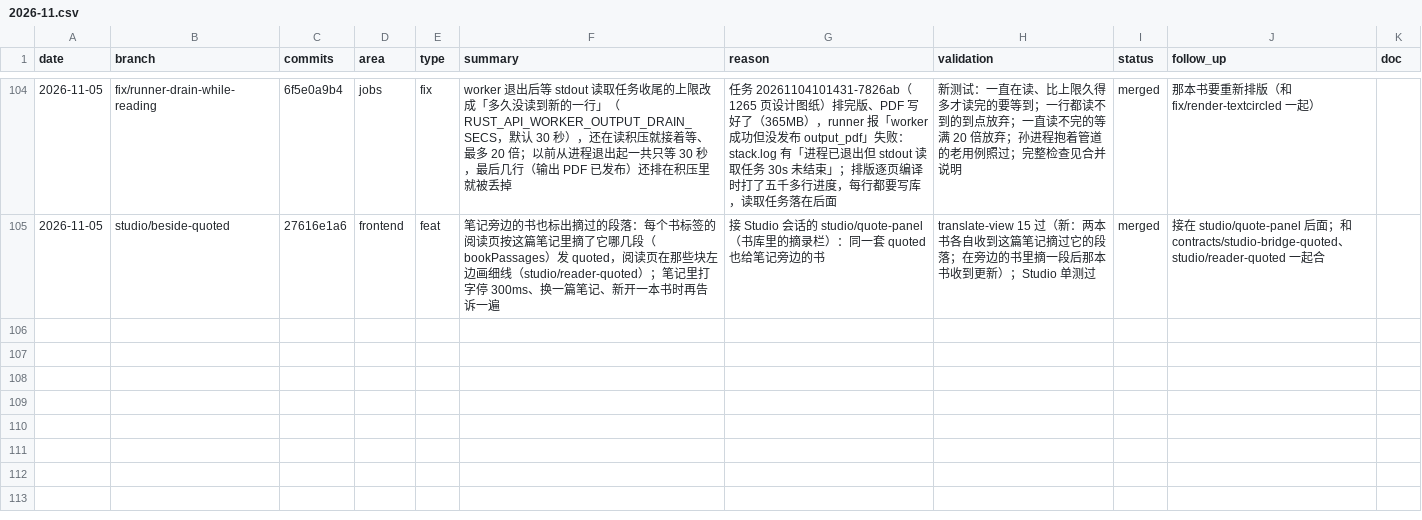
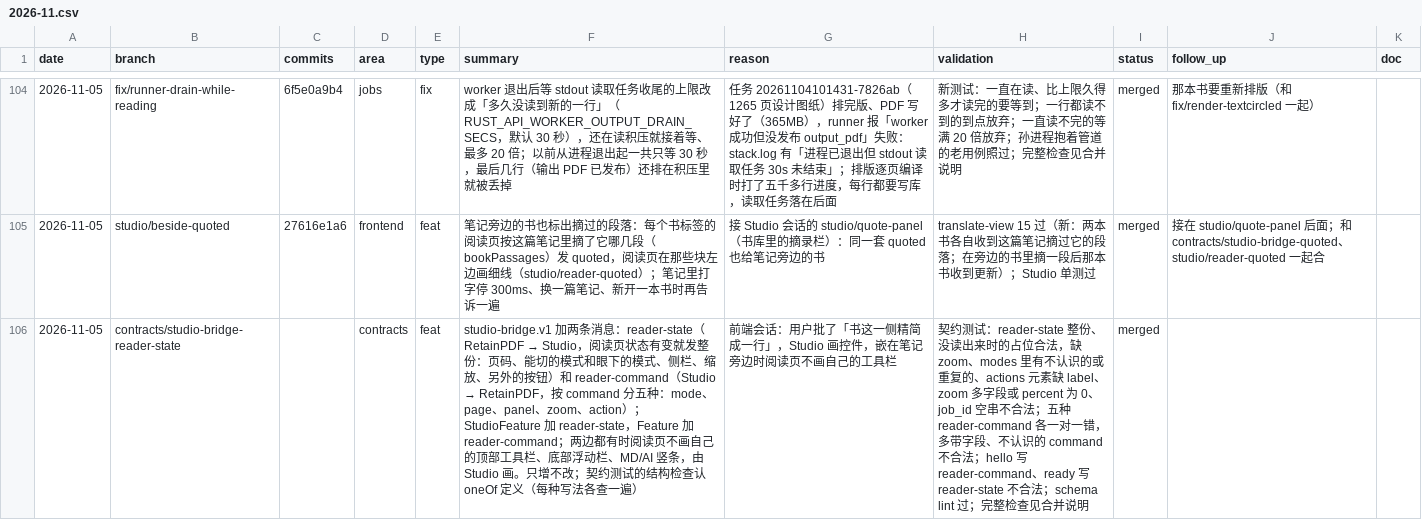
Before and after one commit to wxyhgk/retain-pdf, a CSV file: docs/ops/devlog/2026-11.csv, drawn as a sheet; only a part is shown, gaps mark what is left out; the diff names each change by its address in the sheet, - before the commit and + after, or states it on an @@ line.

```diff
--- a/docs/ops/devlog/2026-11.csv
+++ b/docs/ops/devlog/2026-11.csv
+row 106: 2026-11-05 | contracts/studio-bridge-reader-state |  | contracts | feat | studio-bridge.v1 加两条消息：reader-state（RetainPDF → Studio，阅读页状态有变就发整份：页码、能切的模式和眼下的模式、侧栏、缩放、另外的按钮）和 reader-command（Studio → RetainPDF，按 command 分五种：mode、page、panel、zoom、action）；StudioFeature 加 reader-state，Feature 加 reader-command；两边都有时阅读页不画自己的顶部工具栏、底部浮动栏、MD/AI 竖条，由 Studio 画。只增不改；契约测试的结构检查认 oneOf 定义（每种写法各查一遍） | 前端会话：用户批了「书这一侧精简成一行」，Studio 画控件，嵌在笔记旁边时阅读页不画自己的工具栏 | 契约测试：reader-state 整份、没读出来时的占位合法，缺 zoom、modes 里有不认识的或重复的、actions 元素缺 label、zoom 多字段或 percent 为 0、job_id 空串不合法；五种 reader-command 各一对一错，多带字段、不认识的 command 不合法；hello 写 reader-command、ready 写 reader-state 不合法；schema lint 过；完整检查见合并说明 | merged
```
Also changed, not shown: 3 other files.
